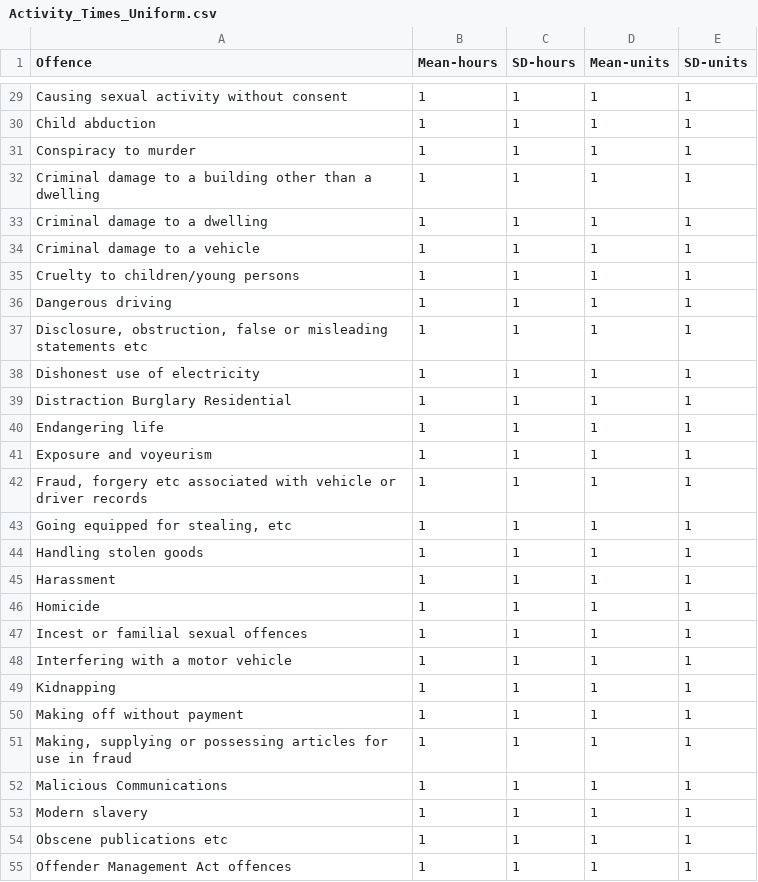
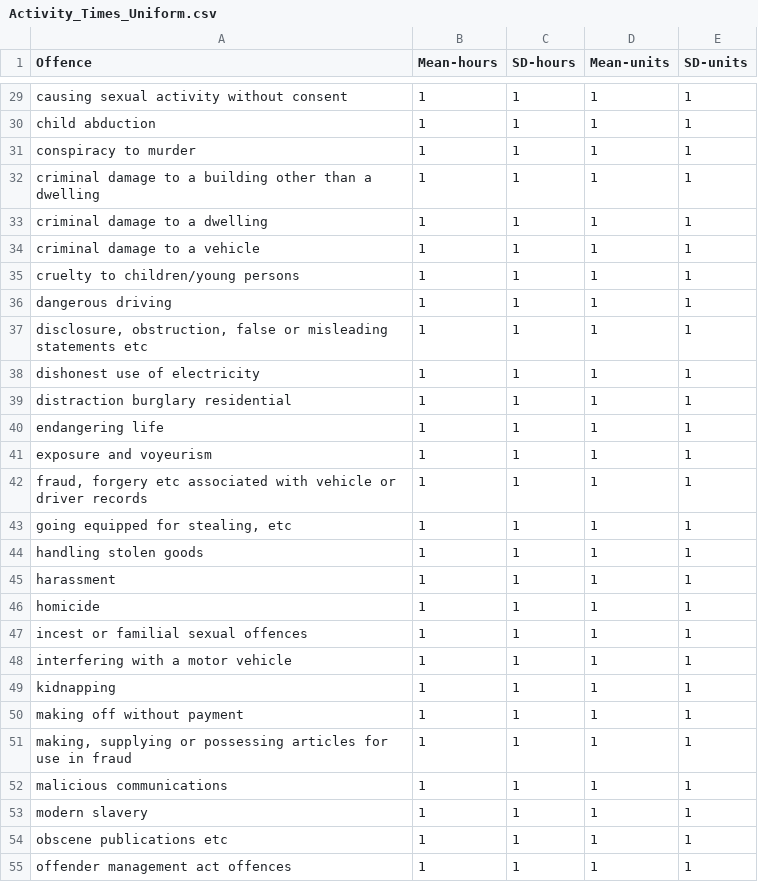
Before and after one commit to M-O-P-D/Police-Supply-Demand, a CSV file: input-data/fine-categories/Activity_Times_Uniform.csv, drawn as a sheet; only a part is shown, gaps mark what is left out; the diff covers the shown part only; the diff names each change by its address in the sheet, - before the commit and + after, or states it on an @@ line.

```diff
--- a/input-data/fine-categories/Activity_Times_Uniform.csv
+++ b/input-data/fine-categories/Activity_Times_Uniform.csv
-A29 (Offence): Causing sexual activity without consent
+A29 (Offence): causing sexual activity without consent
-A30 (Offence): Child abduction
+A30 (Offence): child abduction
-A31 (Offence): Conspiracy to murder
+A31 (Offence): conspiracy to murder
-A32 (Offence): Criminal damage to…
+A32 (Offence): criminal damage to…
-A33 (Offence): Criminal damage to a dwelling
+A33 (Offence): criminal damage to a dwelling
-A34 (Offence): Criminal damage to a vehicle
+A34 (Offence): criminal damage to a vehicle
-A35 (Offence): Cruelty to children/young persons
+A35 (Offence): cruelty to children/young persons
-A36 (Offence): Dangerous driving
+A36 (Offence): dangerous driving
-A37 (Offence): Disclosure, obstruction, false…
+A37 (Offence): disclosure, obstruction, false…
-A38 (Offence): Dishonest use of electricity
+A38 (Offence): dishonest use of electricity
-A39 (Offence): Distraction Burglary Residential
+A39 (Offence): distraction burglary residential
-A40 (Offence): Endangering life
+A40 (Offence): endangering life
-A41 (Offence): Exposure and voyeurism
+A41 (Offence): exposure and voyeurism
-A42 (Offence): Fraud, forgery etc…
+A42 (Offence): fraud, forgery etc…
-A43 (Offence): Going equipped for stealing, etc
+A43 (Offence): going equipped for stealing, etc
-A44 (Offence): Handling stolen goods
+A44 (Offence): handling stolen goods
-A45 (Offence): Harassment
+A45 (Offence): harassment
-A46 (Offence): Homicide
+A46 (Offence): homicide
-A47 (Offence): Incest or familial sexual offences
+A47 (Offence): incest or familial sexual offences
-A48 (Offence): Interfering with a motor vehicle
+A48 (Offence): interfering with a motor vehicle
-A49 (Offence): Kidnapping
+A49 (Offence): kidnapping
-A50 (Offence): Making off without payment
+A50 (Offence): making off without payment
-A51 (Offence): Making, supplying or…
+A51 (Offence): making, supplying or…
-A52 (Offence): Malicious Communications
+A52 (Offence): malicious communications
-A53 (Offence): Modern slavery
+A53 (Offence): modern slavery
-A54 (Offence): Obscene publications etc
+A54 (Offence): obscene publications etc
-A55 (Offence): Offender Management Act offences
+A55 (Offence): offender management act offences
```
Also changed, not shown: 81 edited cells elsewhere in this file, input-data/fine-categories/Activity_Times_Crime_Severity_Score_v1.csv, 8 other files.
